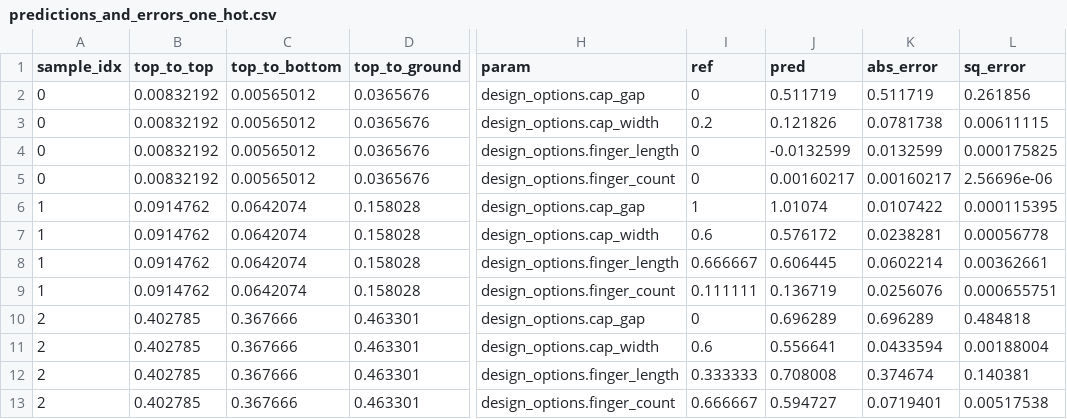
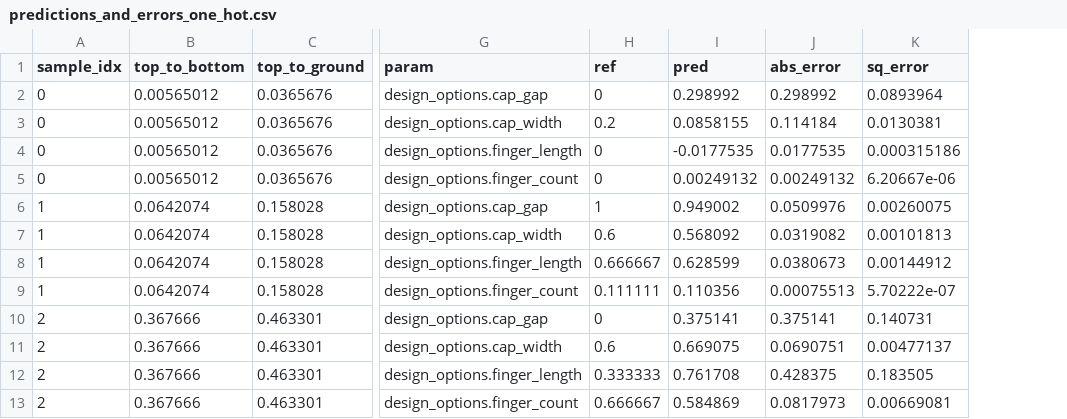
Before and after one commit to shanto268/ML_qubit_design, a CSV file: model_predict_coupler_NCap_cap_matrix/predictions_and_errors_one_hot.csv, drawn as a sheet; only a part is shown, gaps mark what is left out; removed rows and columns are numbered as before the commit, all else as after; the diff names each change by its address in the sheet, - before the commit and + after, or states it on an @@ line.

```diff
--- a/model_predict_coupler_NCap_cap_matrix/predictions_and_errors_one_hot.csv
+++ b/model_predict_coupler_NCap_cap_matrix/predictions_and_errors_one_hot.csv
-column B (top_to_top), rows 2-13: 0.00832192 | 0.00832192 | 0.00832192 | 0.00832192 | 0.0914762 | 0.0914762 | 0.0914762 | 0.0914762 | 0.402785 | 0.402785 | 0.402785 | 0.402785
-I2 (pred): 0.511719
+I2 (pred): 0.298992
-J2 (abs_error): 0.511719
+J2 (abs_error): 0.298992
-K2 (sq_error): 0.261856
+K2 (sq_error): 0.0893964
-I3 (pred): 0.121826
+I3 (pred): 0.0858155
-J3 (abs_error): 0.0781738
+J3 (abs_error): 0.114184
-K3 (sq_error): 0.00611115
+K3 (sq_error): 0.0130381
-I4 (pred): -0.0132599
+I4 (pred): -0.0177535
-J4 (abs_error): 0.0132599
+J4 (abs_error): 0.0177535
-K4 (sq_error): 0.000175825
+K4 (sq_error): 0.000315186
-I5 (pred): 0.00160217
+I5 (pred): 0.00249132
-J5 (abs_error): 0.00160217
+J5 (abs_error): 0.00249132
-K5 (sq_error): 2.56696e-06
+K5 (sq_error): 6.20667e-06
-I6 (pred): 1.01074
+I6 (pred): 0.949002
-J6 (abs_error): 0.0107422
+J6 (abs_error): 0.0509976
-K6 (sq_error): 0.000115395
+K6 (sq_error): 0.00260075
-I7 (pred): 0.576172
+I7 (pred): 0.568092
-J7 (abs_error): 0.0238281
+J7 (abs_error): 0.0319082
-K7 (sq_error): 0.00056778
+K7 (sq_error): 0.00101813
-I8 (pred): 0.606445
+I8 (pred): 0.628599
-J8 (abs_error): 0.0602214
+J8 (abs_error): 0.0380673
-K8 (sq_error): 0.00362661
+K8 (sq_error): 0.00144912
-I9 (pred): 0.136719
+I9 (pred): 0.110356
-J9 (abs_error): 0.0256076
+J9 (abs_error): 0.00075513
-K9 (sq_error): 0.000655751
+K9 (sq_error): 5.70222e-07
-I10 (pred): 0.696289
+I10 (pred): 0.375141
-J10 (abs_error): 0.696289
+J10 (abs_error): 0.375141
-K10 (sq_error): 0.484818
+K10 (sq_error): 0.140731
-I11 (pred): 0.556641
+I11 (pred): 0.669075
-J11 (abs_error): 0.0433594
+J11 (abs_error): 0.0690751
-K11 (sq_error): 0.00188004
+K11 (sq_error): 0.00477137
-I12 (pred): 0.708008
+I12 (pred): 0.761708
-J12 (abs_error): 0.374674
+J12 (abs_error): 0.428375
-K12 (sq_error): 0.140381
+K12 (sq_error): 0.183505
-I13 (pred): 0.594727
+I13 (pred): 0.584869
-J13 (abs_error): 0.0719401
+J13 (abs_error): 0.0817973
-K13 (sq_error): 0.00517538
+K13 (sq_error): 0.00669081
```
Also changed, not shown: model_predict_coupler_NCap_cap_matrix/predictions_and_errors_unscaled_one_hot.csv, 6 other files.
